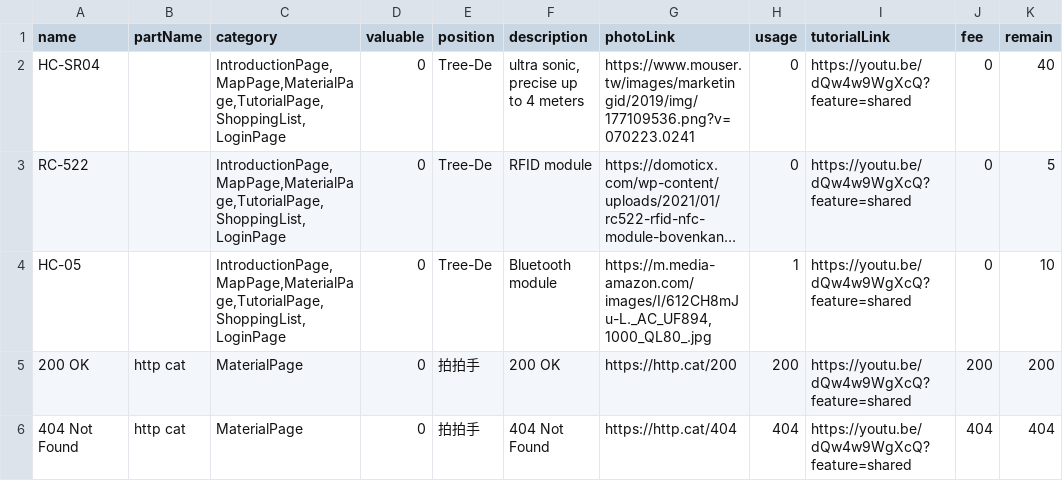
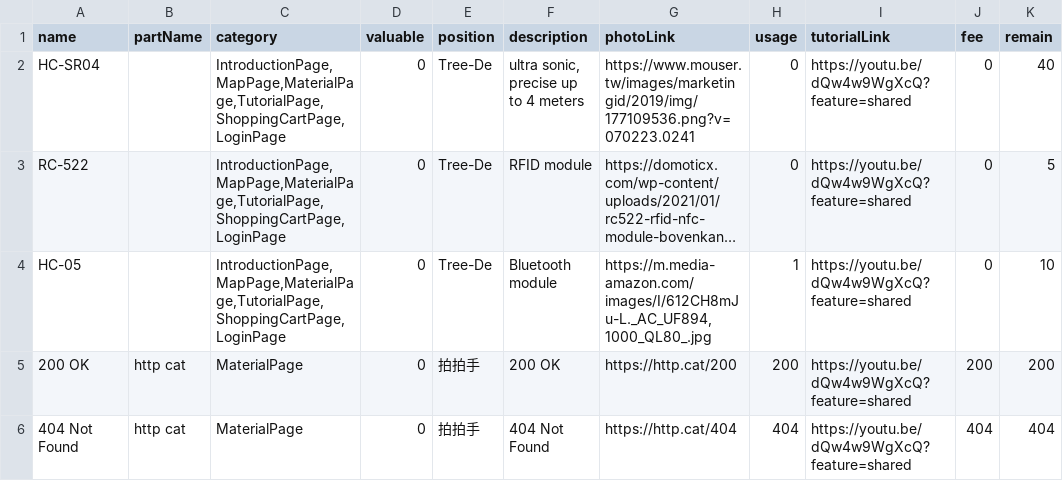
Before and after one commit to NTUEE-VirtualMKS/VMKS-Website, a CSV file: frontend/src/data/material.csv, drawn as a sheet; long unchanged cells end in …; the diff names each change by its address in the sheet, - before the commit and + after, or states it on an @@ line.

```diff
--- a/frontend/src/data/material.csv
+++ b/frontend/src/data/material.csv
-C2:C4 (category): IntroductionPage,MapPage,MaterialPage,TutorialPage,ShoppingList,LoginPage
+C2:C4 (category): IntroductionPage,MapPage,MaterialPage,TutorialPage,ShoppingCartPage,LoginPage
```
Also changed, not shown: frontend/src/data/tool.csv, 26 other files.
